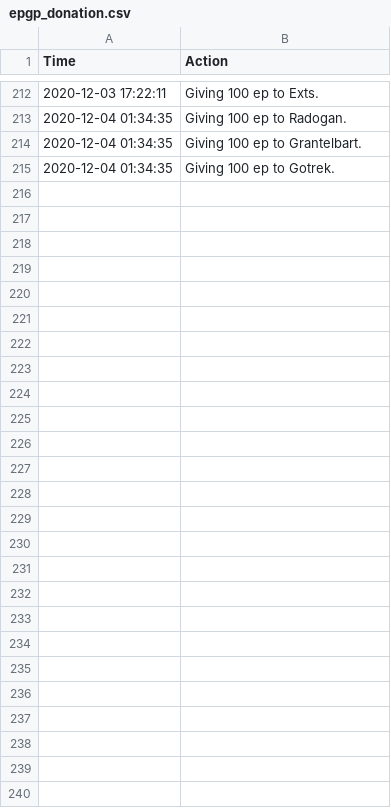
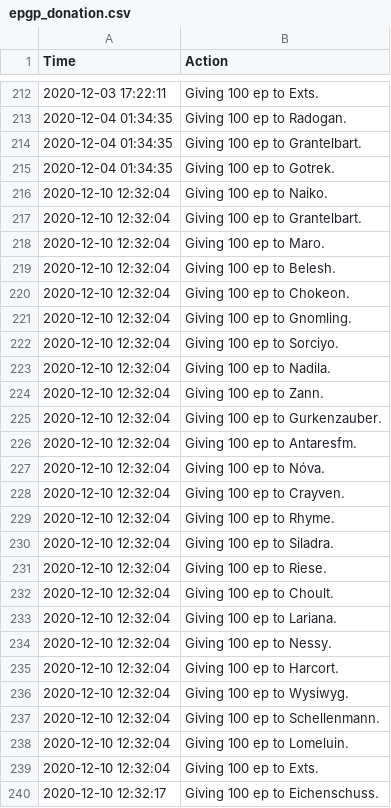
Before and after one commit to LessIsMoreGuild/LessIsMoreGuild.github.io, a CSV file: epgp_donation.csv, drawn as a sheet; only a part is shown, gaps mark what is left out.

Commit message:
Update epgp_donation.csv

```diff
--- a/epgp_donation.csv
+++ b/epgp_donation.csv
@@ -215 +215,26 @@ Time;Action
 2020-12-04 01:34:35;Giving 100 ep to Gotrek.
+2020-12-10 12:32:04;Giving 100 ep to Naiko.
+2020-12-10 12:32:04;Giving 100 ep to Grantelbart.
+2020-12-10 12:32:04;Giving 100 ep to Maro.
+2020-12-10 12:32:04;Giving 100 ep to Belesh.
+2020-12-10 12:32:04;Giving 100 ep to Chokeon.
+2020-12-10 12:32:04;Giving 100 ep to Gnomling.
+2020-12-10 12:32:04;Giving 100 ep to Sorciyo.
+2020-12-10 12:32:04;Giving 100 ep to Nadila.
+2020-12-10 12:32:04;Giving 100 ep to Zann.
+2020-12-10 12:32:04;Giving 100 ep to Gurkenzauber.
+2020-12-10 12:32:04;Giving 100 ep to Antaresfm.
+2020-12-10 12:32:04;Giving 100 ep to Nóva.
+2020-12-10 12:32:04;Giving 100 ep to Crayven.
+2020-12-10 12:32:04;Giving 100 ep to Rhyme.
+2020-12-10 12:32:04;Giving 100 ep to Siladra.
+2020-12-10 12:32:04;Giving 100 ep to Riese.
+2020-12-10 12:32:04;Giving 100 ep to Choult.
+2020-12-10 12:32:04;Giving 100 ep to Lariana.
+2020-12-10 12:32:04;Giving 100 ep to Nessy.
+2020-12-10 12:32:04;Giving 100 ep to Harcort.
+2020-12-10 12:32:04;Giving 100 ep to Wysiwyg.
+2020-12-10 12:32:04;Giving 100 ep to Schellenmann.
+2020-12-10 12:32:04;Giving 100 ep to Lomeluin.
+2020-12-10 12:32:04;Giving 100 ep to Exts.
+2020-12-10 12:32:17;Giving 100 ep to Eichenschuss.
```
